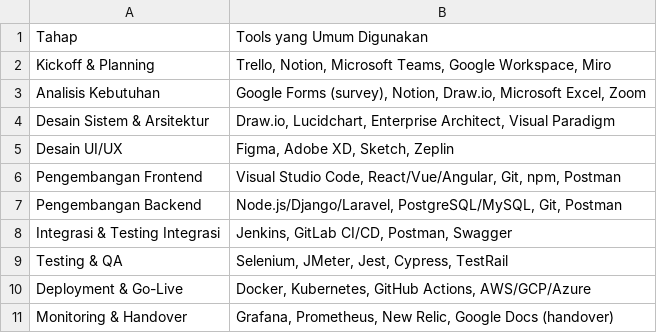
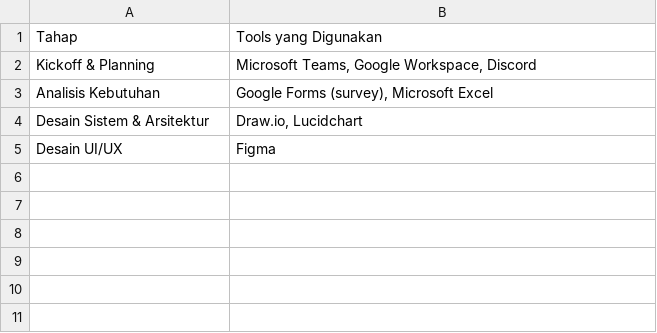
Before and after one commit to mazdiaz/Growphase, a CSV file: tools_tahapan_proyek.csv, drawn as a sheet.

Commit message:
Update tools_tahapan_proyek.csv

```diff
--- a/tools_tahapan_proyek.csv
+++ b/tools_tahapan_proyek.csv
@@ -1,11 +1,5 @@
-Tahap,Tools yang Umum Digunakan
-Kickoff & Planning,"Trello, Notion, Microsoft Teams, Google Workspace, Miro"
-Analisis Kebutuhan,"Google Forms (survey), Notion, Draw.io, Microsoft Excel, Zoom"
-Desain Sistem & Arsitektur,"Draw.io, Lucidchart, Enterprise Architect, Visual Paradigm"
-Desain UI/UX,"Figma, Adobe XD, Sketch, Zeplin"
-Pengembangan Frontend,"Visual Studio Code, React/Vue/Angular, Git, npm, Postman"
-Pengembangan Backend,"Node.js/Django/Laravel, PostgreSQL/MySQL, Git, Postman"
-Integrasi & Testing Integrasi,"Jenkins, GitLab CI/CD, Postman, Swagger"
-Testing & QA,"Selenium, JMeter, Jest, Cypress, TestRail"
-Deployment & Go-Live,"Docker, Kubernetes, GitHub Actions, AWS/GCP/Azure"
-Monitoring & Handover,"Grafana, Prometheus, New Relic, Google Docs (handover)"
+Tahap,Tools yang Digunakan
+Kickoff & Planning,"Microsoft Teams, Google Workspace, Discord"
+Analisis Kebutuhan,"Google Forms (survey), Microsoft Excel"
+Desain Sistem & Arsitektur,"Draw.io, Lucidchart"
+Desain UI/UX,Figma
```
